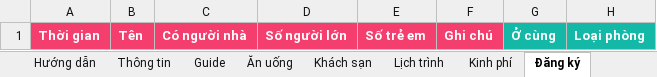
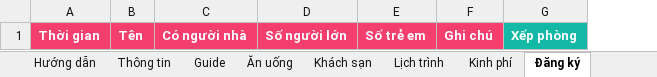
Before and after one commit to KhaiTV2171999/Travel, an Excel workbook: Mau-du-lieu-Google-Sheet.xlsx, sheet Đăng ký, drawn as a sheet; values as stored, in another font and other column widths than the file's, no borders; removed rows and columns are numbered as before the commit, all else as after; the diff names each change by its address in the sheet, - before the commit and + after, or states it on an @@ line.

```diff
--- a/Mau-du-lieu-Google-Sheet.xlsx (sheet Đăng ký)
+++ b/Mau-du-lieu-Google-Sheet.xlsx (sheet Đăng ký)
-column G, row 1: Ở cùng
-column H, row 1: Loại phòng
+column G, row 1: Xếp phòng
```
Also changed, not shown: sheet Hướng dẫn, 5 other files.
